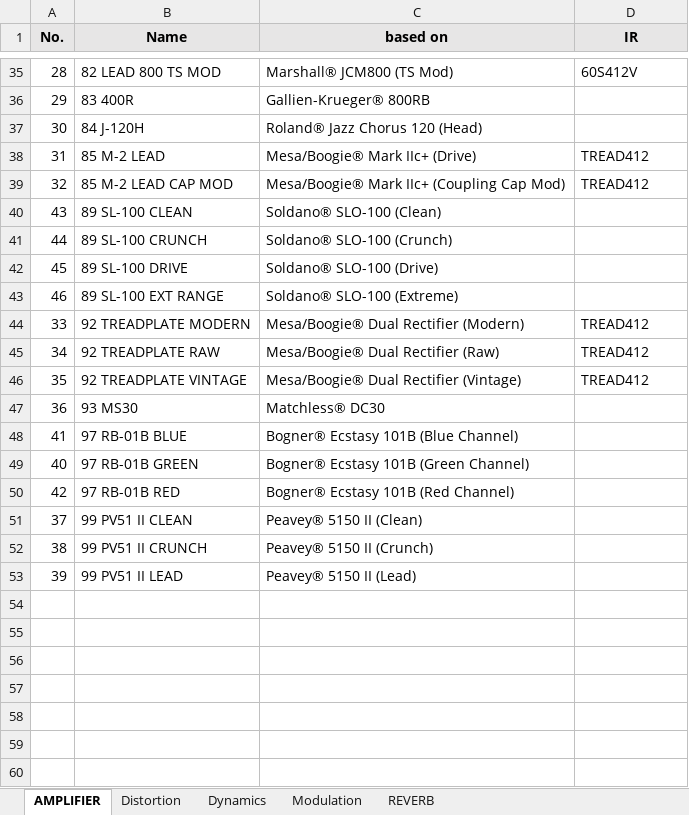
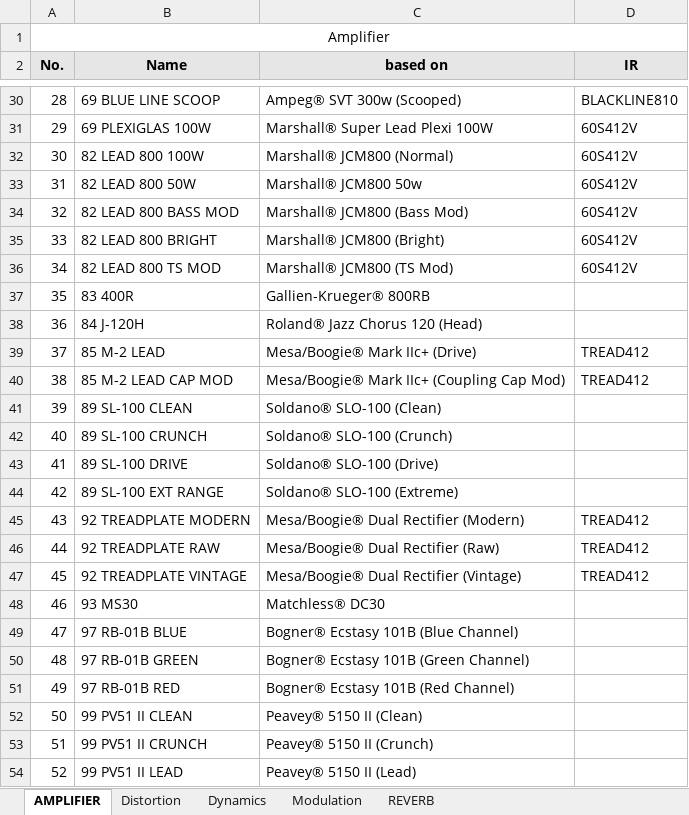
Before and after one commit to 78tch/HeadrushMX5, an Excel workbook: Models.xlsx, sheet AMPLIFIER, drawn as a sheet; only a part is shown, gaps mark what is left out; values as stored, in another font and other column widths than the file's, no borders; addresses are those after the commit; the diff covers the shown part only; the diff names each change by its address in the sheet, - before the commit and + after, or states it on an @@ line.

```diff
--- a/Models.xlsx (sheet AMPLIFIER)
+++ b/Models.xlsx (sheet AMPLIFIER)
+row 1: Amplifier
-B30 (Name): 82 LEAD 800 TS MOD
+B30 (Name): 69 BLUE LINE SCOOP
-C30 (based on): Marshall® JCM800 (TS Mod)
+C30 (based on): Ampeg® SVT 300w (Scooped)
-D30 (IR): 60S412V
+D30 (IR): BLACKLINE810
-B31 (Name): 83 400R
+B31 (Name): 69 PLEXIGLAS 100W
-C31 (based on): Gallien-Krueger® 800RB
+C31 (based on): Marshall® Super Lead Plexi 100W
-D31:D32 (IR): (empty)
+D31:D32 (IR): 60S412V
-B32 (Name): 84 J-120H
+B32 (Name): 82 LEAD 800 100W
-C32 (based on): Roland® Jazz Chorus 120 (Head)
+C32 (based on): Marshall® JCM800 (Normal)
-B33 (Name): 85 M-2 LEAD
+B33 (Name): 82 LEAD 800 50W
-C33 (based on): Mesa/Boogie® Mark IIc+ (Drive)
+C33 (based on): Marshall® JCM800 50w
-D33:D34 (IR): TREAD412
+D33:D34 (IR): 60S412V
-B34 (Name): 85 M-2 LEAD CAP MOD
+B34 (Name): 82 LEAD 800 BASS MOD
-C34 (based on): Mesa/Boogie® Mark IIc+ (Coupling Cap Mod)
+C34 (based on): Marshall® JCM800 (Bass Mod)
+row 35: 33 | 82 LEAD 800 BRIGHT | Marshall® JCM800 (Bright) | 60S412V
+row 36: 34 | 82 LEAD 800 TS MOD | Marshall® JCM800 (TS Mod) | 60S412V
+row 37: 35 | 83 400R | Gallien-Krueger® 800RB
+row 38: 36 | 84 J-120H | Roland® Jazz Chorus 120 (Head)
+row 39: 37 | 85 M-2 LEAD | Mesa/Boogie® Mark IIc+ (Drive) | TREAD412
+row 40: 38 | 85 M-2 LEAD CAP MOD | Mesa/Boogie® Mark IIc+ (Coupling Cap Mod) | TREAD412
-A41 (No.): 43
+A41 (No.): 39
-A42 (No.): 44
+A42 (No.): 40
-A43 (No.): 45
+A43 (No.): 41
-A44 (No.): 46
+A44 (No.): 42
-A45 (No.): 33
+A45 (No.): 43
-A46 (No.): 34
+A46 (No.): 44
-A47 (No.): 35
+A47 (No.): 45
-A48 (No.): 36
+A48 (No.): 46
-A49 (No.): 41
+A49 (No.): 47
-A50 (No.): 40
+A50 (No.): 48
-A51 (No.): 42
+A51 (No.): 49
-A52 (No.): 37
+A52 (No.): 50
-A53 (No.): 38
+A53 (No.): 51
-A54 (No.): 39
+A54 (No.): 52
```
Also changed, not shown: 7 added rows, 13 removed rows and 46 edited cells elsewhere in this sheet, sheet Modulation, sheet Distortion, sheet REVERB, sheet Dynamics.
